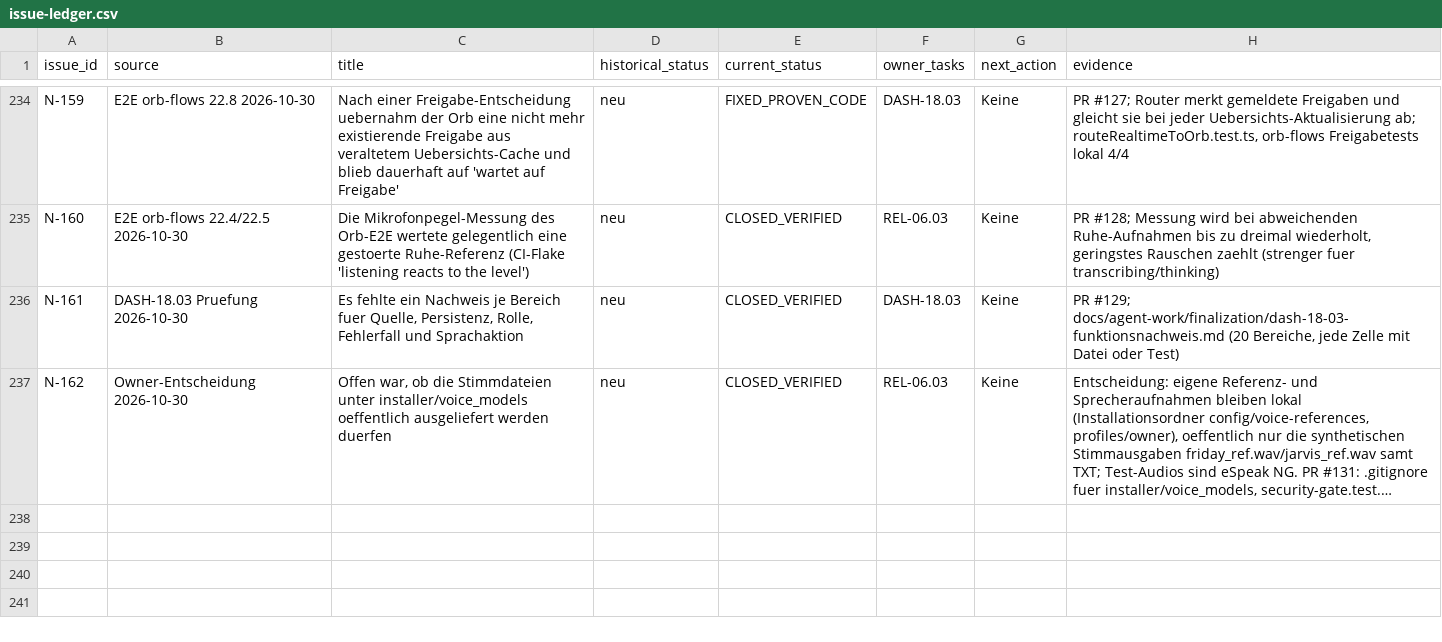
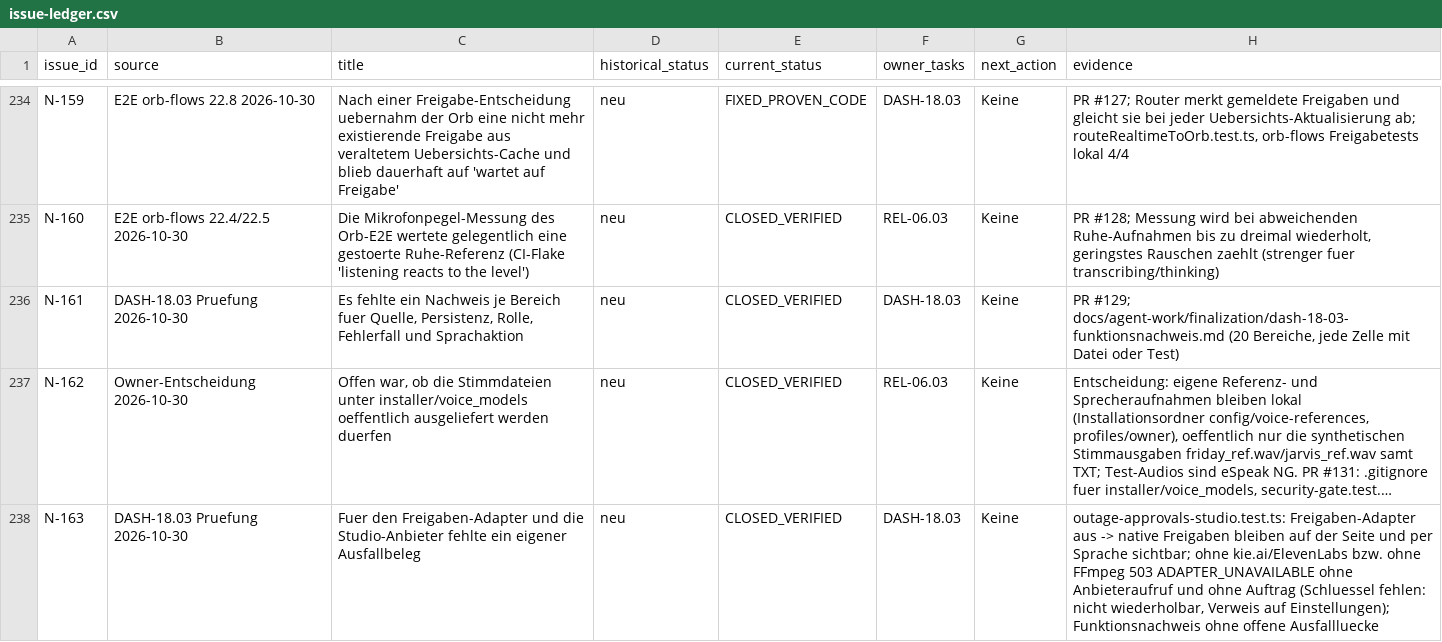
Before and after one commit to rogueki/rogue-friday, a CSV file: docs/agent-work/finalization/issue-ledger.csv, drawn as a sheet; only a part is shown, gaps mark what is left out; long unchanged cells end in …; the diff names each change by its address in the sheet, - before the commit and + after, or states it on an @@ line.

```diff
--- a/docs/agent-work/finalization/issue-ledger.csv
+++ b/docs/agent-work/finalization/issue-ledger.csv
+row 238: N-163 | DASH-18.03 Pruefung 2026-10-30 | Fuer den Freigaben-Adapter und die Studio-Anbieter fehlte ein eigener Ausfallbeleg | neu | CLOSED_VERIFIED | DASH-18.03 | Keine | outage-approvals-studio.test.ts: Freigaben-Adapter aus -> native Freigaben bleiben auf der Seite und per Sprache sichtbar; ohne kie.ai/ElevenLabs bzw. ohne FFmpeg 503 ADAPTER_UNAVAILABLE ohne Anbieteraufruf und ohne Auftrag (Schluessel fehlen: nicht wiederholbar, Verweis auf Einstellungen); Funktionsnachweis ohne offene Ausfallluecke
```
Also changed, not shown: 3 other files.
